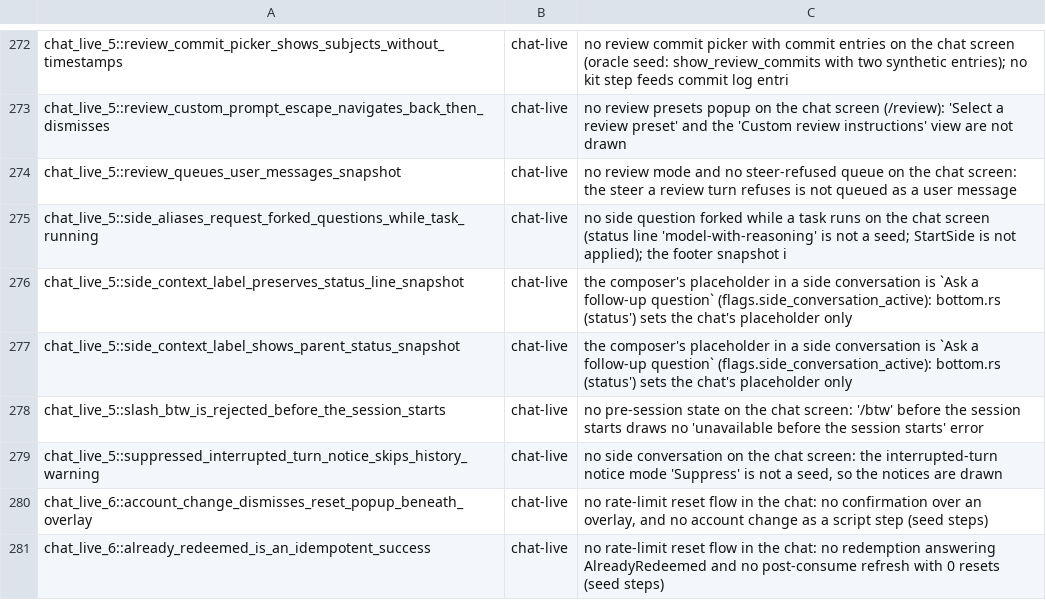
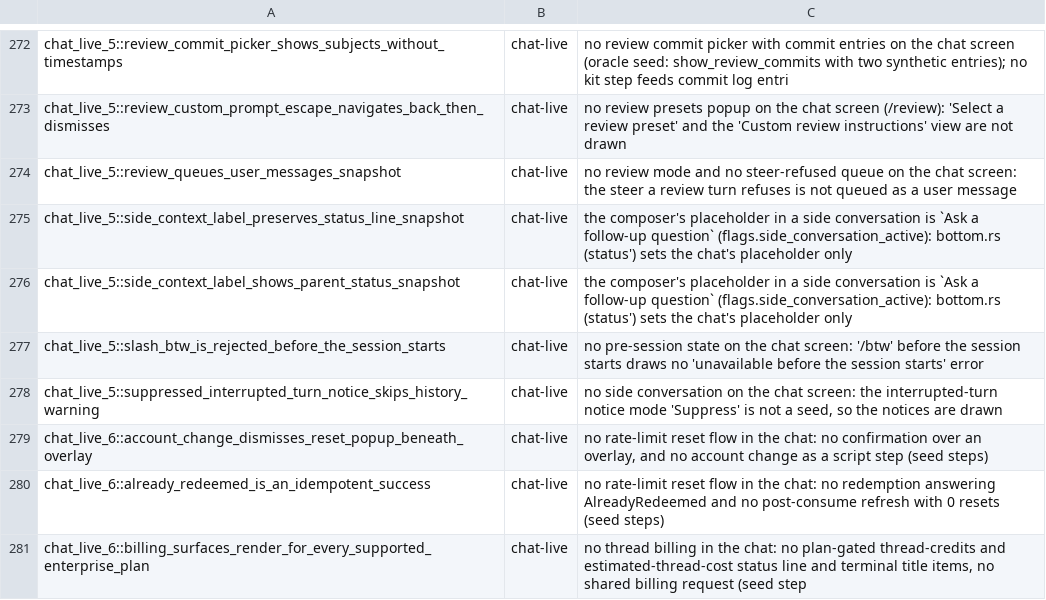
Before and after one commit to Maryarty/CodexCLI, a TSV file: tools/rtwk-port/map-full/pending-tests.tsv, drawn as a sheet; only a part is shown, gaps mark what is left out; the shorter side is filled out with more unchanged rows; the diff names each change by its address in the sheet, - before the commit and + after, or states it on an @@ line.

```diff
--- a/tools/rtwk-port/map-full/pending-tests.tsv
+++ b/tools/rtwk-port/map-full/pending-tests.tsv
-row 275: chat_live_5::side_aliases_request_forked_questions_while_task_running | chat-live | no side question forked while a task runs on the chat screen (status line 'model-with-reasoning' is not a seed; StartSide is not applied); the footer snapshot i
```
Also changed, not shown: 5 other files.
